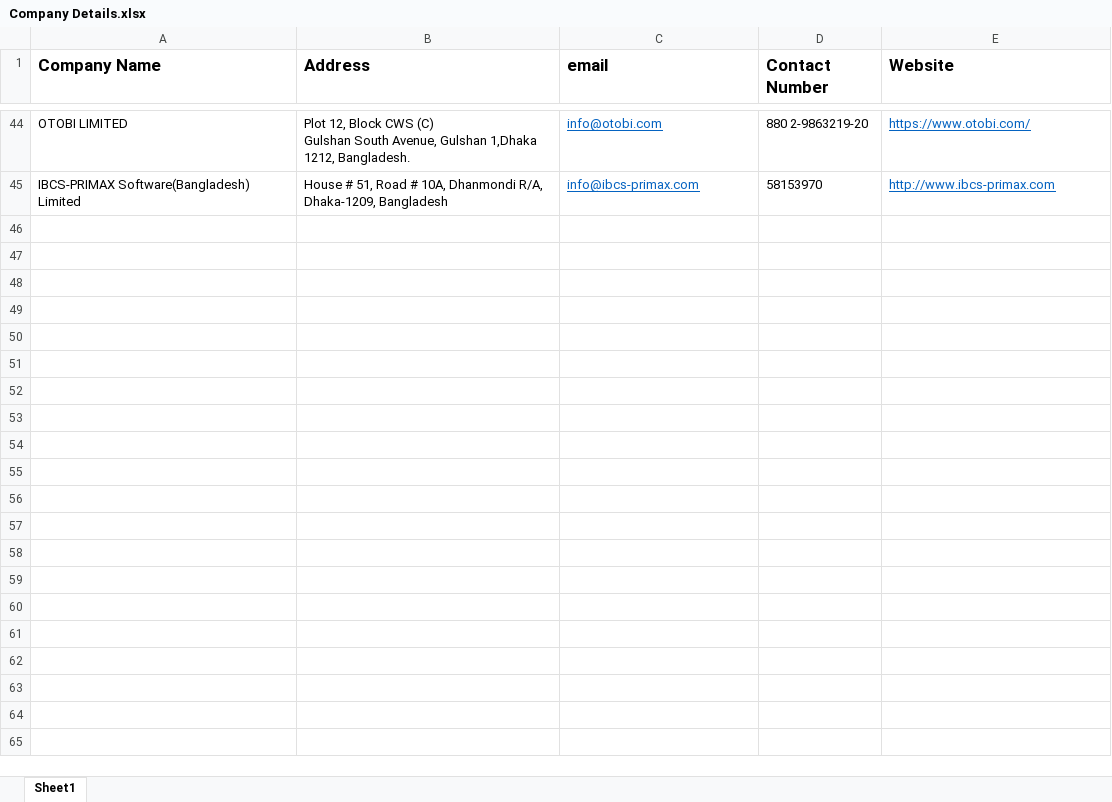
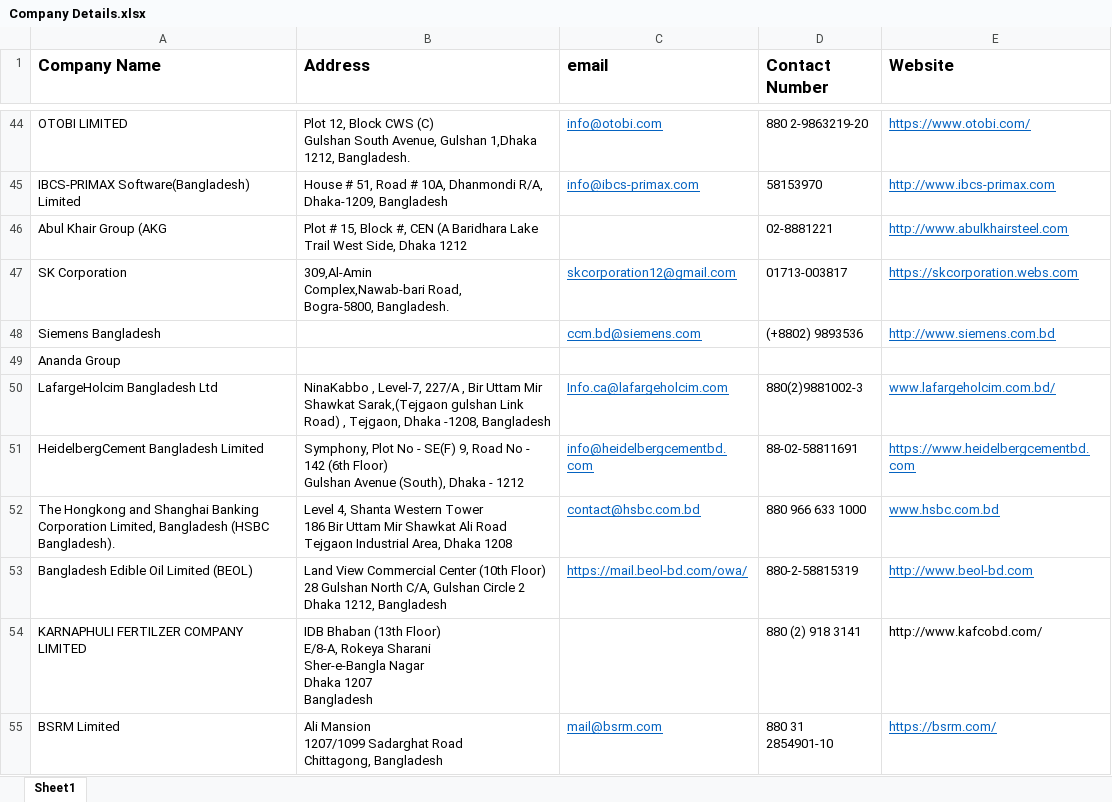
Before and after one commit to NSU-SU19CSE299S16/SU19CSE299S16G07NSU, an Excel workbook: Project Code/Data/List_of_NSU_graduates/Company Details.xlsx, sheet Sheet1, drawn as a sheet; only a part is shown, gaps mark what is left out; values as stored, in another font and other column widths than the file's, no borders; ↵ is a line break in a cell; the diff covers the shown part only; the diff names each change by its address in the sheet, - before the commit and + after, or states it on an @@ line.

Commit message:
Enhancement #24 : Collected 100 company details

```diff
--- a/Project Code/Data/List_of_NSU_graduates/Company Details.xlsx (sheet Sheet1)
+++ b/Project Code/Data/List_of_NSU_graduates/Company Details.xlsx (sheet Sheet1)
+row 46: Abul Khair Group (AKG | Plot # 15, Block #, CEN (A Baridhara Lake Trail West Side, Dhaka 1212 |  | 02-8881221 | http://www.abulkhairsteel.com
+row 47: SK Corporation | 309,Al-Amin ↵ Complex,Nawab-bari Road, ↵ Bogra-5800, Bangladesh. | skcorporation12@gmail.com | 01713-003817 | https://skcorporation.webs.com
+row 48: Siemens Bangladesh |  | ccm.bd@siemens.com | (+8802) 9893536 | http://www.siemens.com.bd
+row 49: Ananda Group
+row 50: LafargeHolcim Bangladesh Ltd | NinaKabbo , Level-7, 227/A , Bir Uttam Mir Shawkat Sarak,(Tejgaon gulshan Link Road) , Tejgaon, Dhaka -1208, Bangladesh | Info.ca@lafargeholcim.com | 880(2)9881002-3 | www.lafargeholcim.com.bd/
+row 51: HeidelbergCement Bangladesh Limited | Symphony, Plot No - SE(F) 9, Road No - 142 (6th Floor) ↵ Gulshan Avenue (South), Dhaka - 1212 | info@heidelbergcementbd.com | 88-02-58811691 | https://www.heidelbergcementbd.com
+row 52: The Hongkong and Shanghai Banking Corporation Limited, Bangladesh (HSBC Bangladesh). | Level 4, Shanta Western Tower ↵ 186 Bir Uttam Mir Shawkat Ali Road ↵ Tejgaon Industrial Area, Dhaka 1208 | contact@hsbc.com.bd | 880 966 633 1000 | www.hsbc.com.bd
+row 53: Bangladesh Edible Oil Limited (BEOL) | Land View Commercial Center (10th Floor) ↵ 28 Gulshan North C/A, Gulshan Circle 2 ↵ Dhaka 1212, Bangladesh | https://mail.beol-bd.com/owa/ | 880-2-58815319 | http://www.beol-bd.com
+row 54: KARNAPHULI FERTILZER COMPANY LIMITED | IDB Bhaban (13th Floor) ↵ E/8-A, Rokeya Sharani ↵ Sher-e-Bangla Nagar ↵ Dhaka 1207 ↵ Bangladesh |  | 880 (2) 918 3141 | http://www.kafcobd.com/
+row 55: BSRM Limited | Ali Mansion ↵ 1207/1099 Sadarghat Road ↵ Chittagong, Bangladesh | mail@bsrm.com | 880 31 2854901-10 | https://bsrm.com/
```
Also changed, not shown: 46 added rows elsewhere in this sheet.
